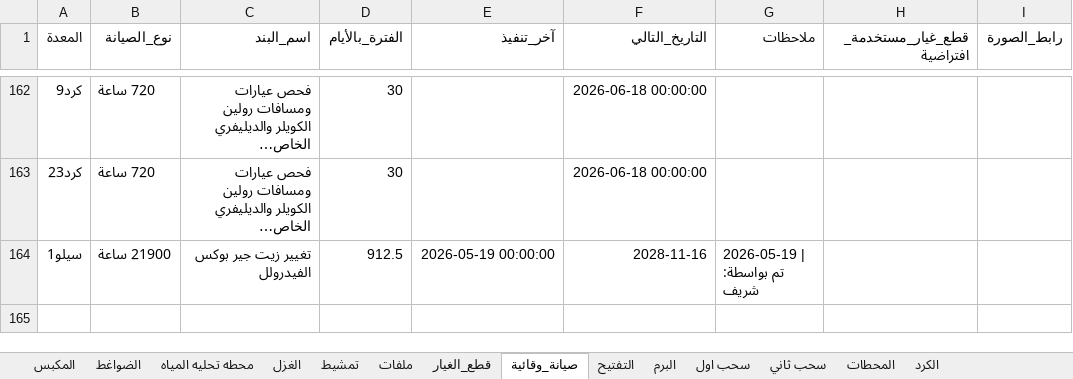
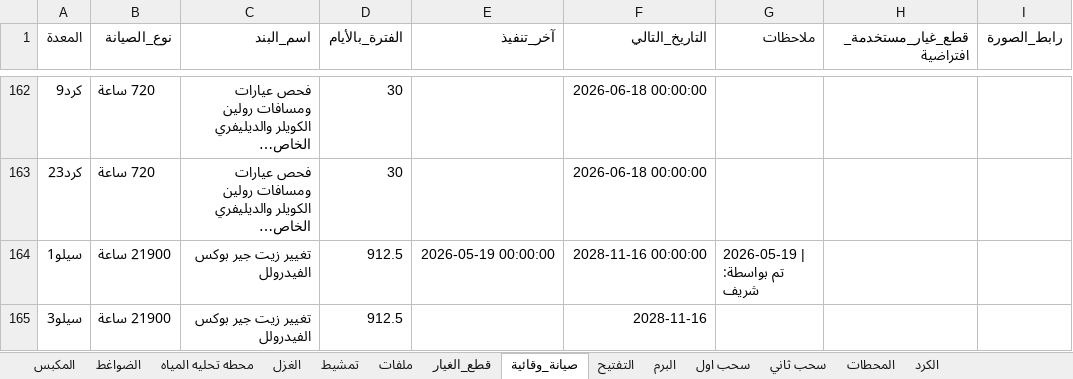
Before and after one commit to mahmedabdallh123/stations, an Excel workbook: l9.xlsx, sheet صيانة_وقائية, drawn as a sheet; only a part is shown, gaps mark what is left out; long unchanged cells end in …; values as stored, in another font and other column widths than the file's, no borders; the diff names each change by its address in the sheet, - before the commit and + after, or states it on an @@ line.

Commit message:
تحديث البيانات - 2026-05-19 12:43:20

```diff
--- a/l9.xlsx (sheet صيانة_وقائية)
+++ b/l9.xlsx (sheet صيانة_وقائية)
-F164 (التاريخ_التالي): 2028-11-16
+F164 (التاريخ_التالي): 2028-11-16 00:00:00
+row 165: سيلو3 | 21900 ساعة | تغيير زيت جير بوكس الفيدرولل | 912.5 |  | 2028-11-16
```
